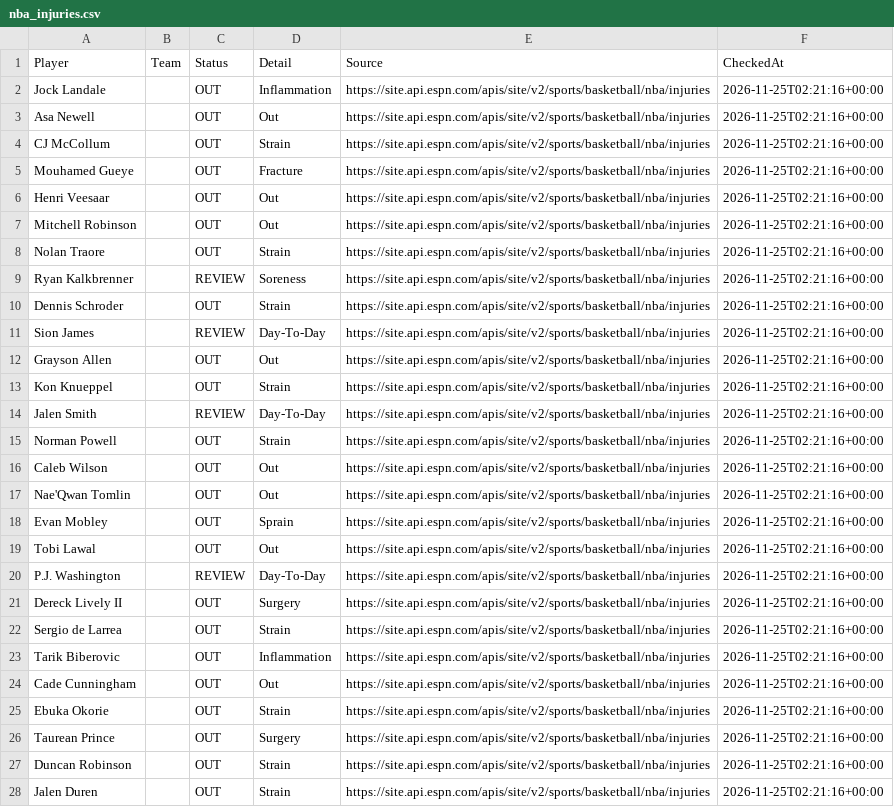
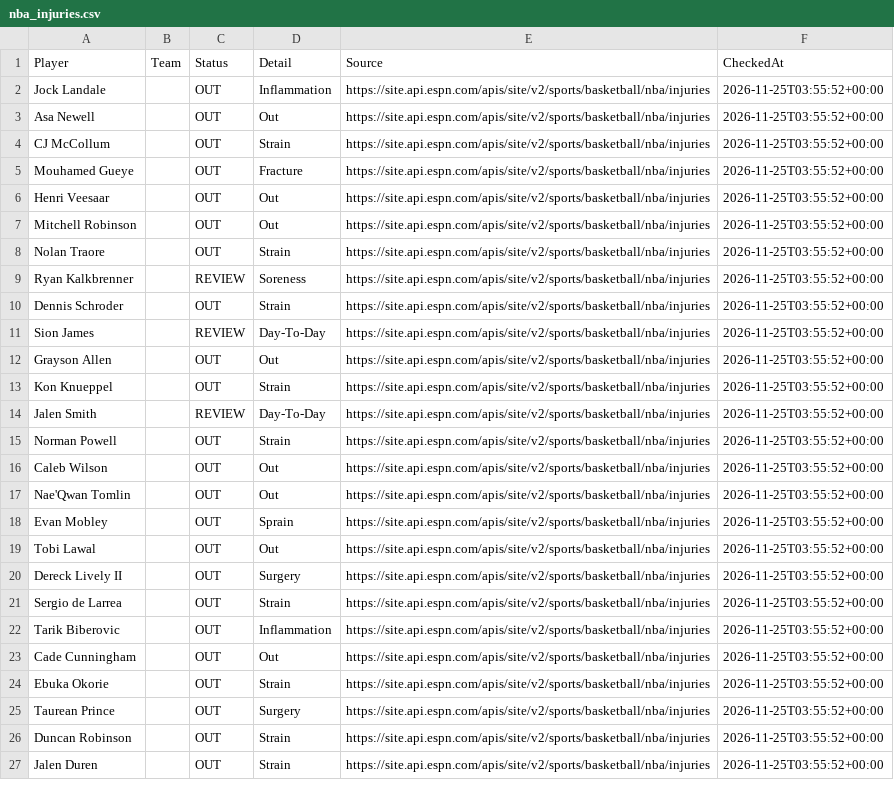
Before and after one commit to jakobabrahamson32-lgtm/courtside-edge, a CSV file: nba_injuries.csv, drawn as a sheet; only a part is shown; removed rows and columns are numbered as before the commit, all else as after; the diff covers the shown part only; the diff names each change by its address in the sheet, - before the commit and + after, or states it on an @@ line.

```diff
--- a/nba_injuries.csv
+++ b/nba_injuries.csv
-F2:F19 (CheckedAt): 2026-11-25T02:21:16+00:00
+F2:F19 (CheckedAt): 2026-11-25T03:55:52+00:00
-row 20: P.J. Washington |  | REVIEW | Day-To-Day | https://site.api.espn.com/apis/site/v2/sports/basketball/nba/injuries | 2026-11-25T02:21:16+00:00
-F20:F27 (CheckedAt): 2026-11-25T02:21:16+00:00
+F20:F27 (CheckedAt): 2026-11-25T03:55:52+00:00
```
Also changed, not shown: 67 edited cells elsewhere in this file, nfl_injuries.csv.
